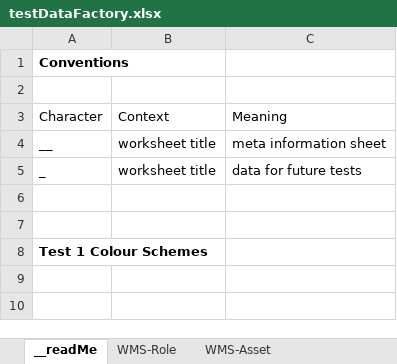
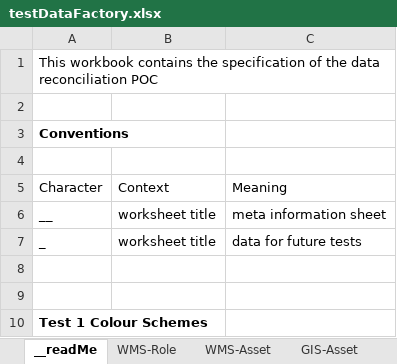
Before and after one commit to TW-ASMP/FAMO, an Excel workbook: Data/testDataFactory.xlsx, sheet __readMe, drawn as a sheet; values as stored, in another font and other column widths than the file's, no borders; table styles not drawn; the diff names each change by its address in the sheet, - before the commit and + after, or states it on an @@ line.

Commit message:
Update testDataFactory.xlsx
Matching recent interface (late Nov) design in the FAMO workshop

```diff
--- a/Data/testDataFactory.xlsx (sheet __readMe)
+++ b/Data/testDataFactory.xlsx (sheet __readMe)
+row 1: This workbook contains the specification of the data reconciliation POC
+row 2: (empty)
```
Also changed, not shown: sheet WMS-Role, sheet WMS-Asset, sheet Drawing, sheet GIS-Asset, other sheet tabs, charts or pictures.
